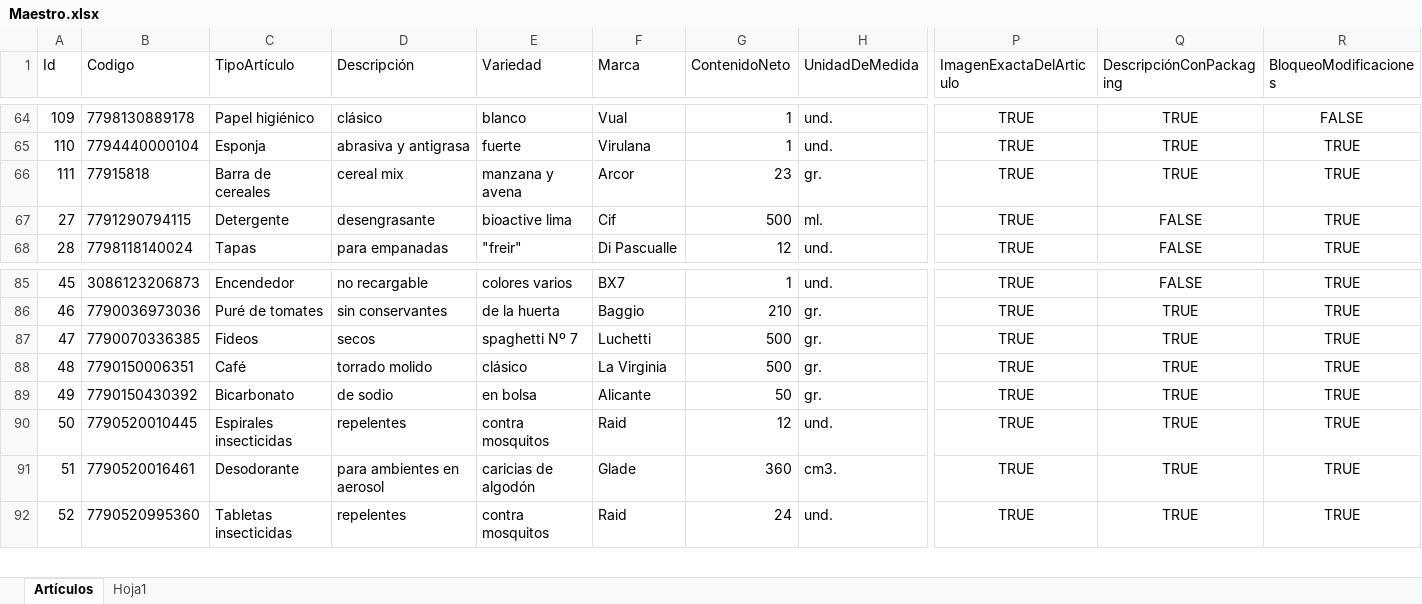
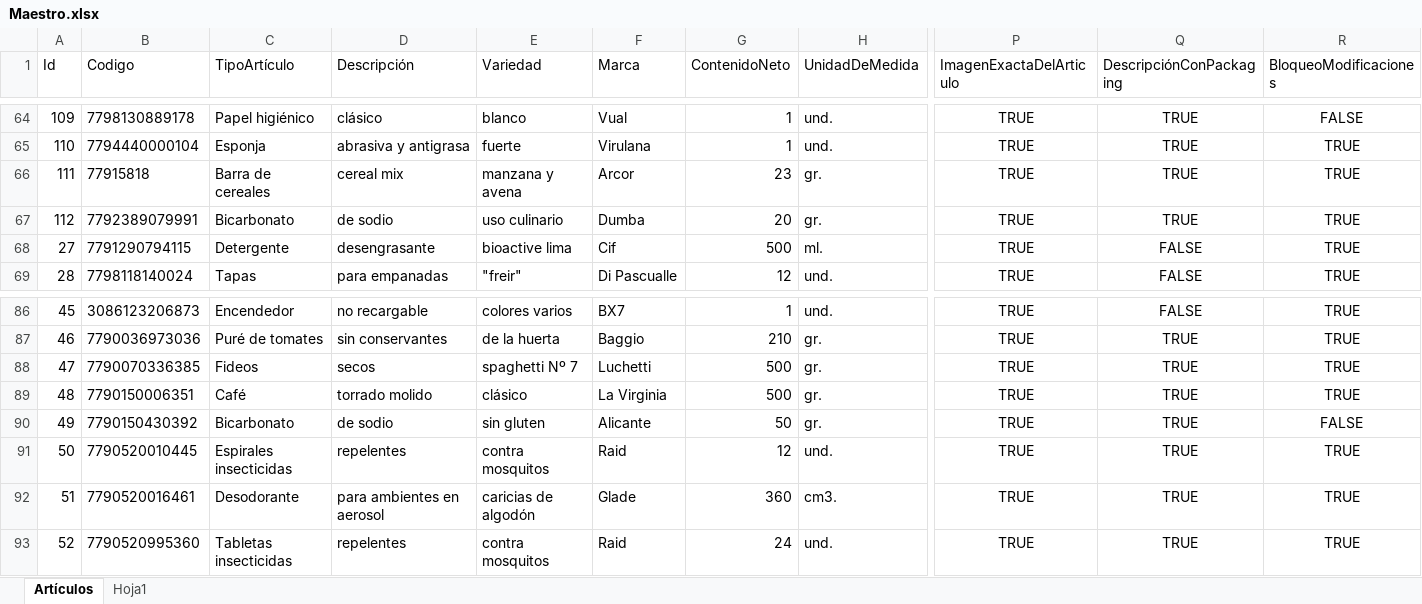
Before and after one commit to Juampita/Comercios, an Excel workbook: Maestro.xlsx, sheet Artículos, drawn as a sheet; only a part is shown, gaps mark what is left out; values as stored, in another font and other column widths than the file's, no borders; addresses are those after the commit; rows hold the shown columns only; the diff names each change by its address in the sheet, - before the commit and + after, or states it on an @@ line.

```diff
--- a/Maestro.xlsx (sheet Artículos)
+++ b/Maestro.xlsx (sheet Artículos)
+row 67: 112 | 7792389079991 | Bicarbonato | de sodio | uso culinario | Dumba | 20 | gr. | TRUE | TRUE | TRUE
-E90 (Variedad): en bolsa
+E90 (Variedad): sin gluten
-R90 (BloqueoModificaciones): TRUE
+R90 (BloqueoModificaciones): FALSE
```
Also changed, not shown: 1 other file.
